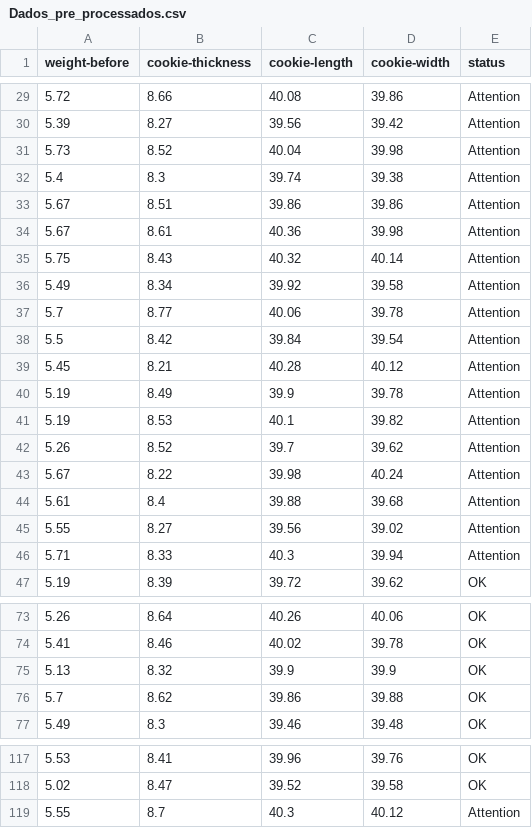
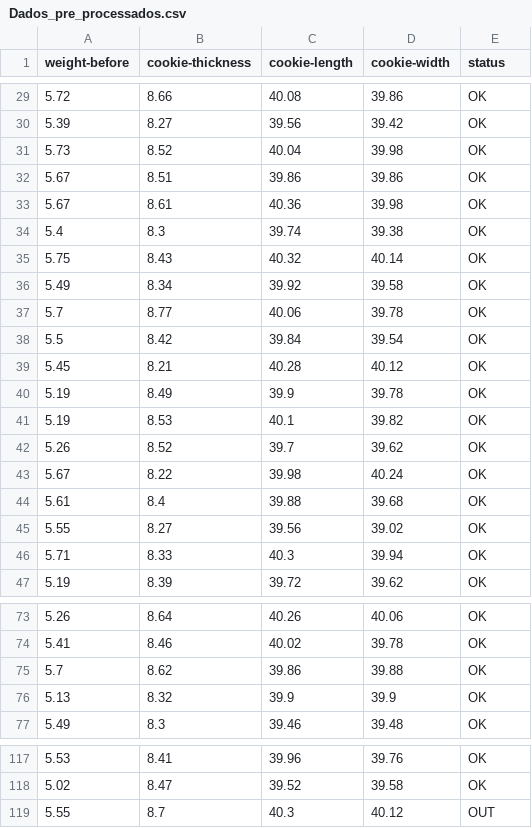
Before and after one commit to lipecayres/Data_Analysis, a CSV file: six-sigma-analysis/analysis/4-improve/Dados_pre_processados.csv, drawn as a sheet; only a part is shown, gaps mark what is left out; the diff covers the shown part only.

```diff
--- a/six-sigma-analysis/analysis/4-improve/Dados_pre_processados.csv
+++ b/six-sigma-analysis/analysis/4-improve/Dados_pre_processados.csv
@@ -29,19 +29,19 @@ weight-before,cookie-thickness,cookie-length,cookie-width,status
-5.72,8.66,40.08,39.86,Attention
-5.39,8.27,39.56,39.42,Attention
-5.73,8.52,40.04,39.98,Attention
-5.4,8.3,39.74,39.38,Attention
-5.67,8.51,39.86,39.86,Attention
-5.67,8.61,40.36,39.98,Attention
-5.75,8.43,40.32,40.14,Attention
-5.49,8.34,39.92,39.58,Attention
-5.7,8.77,40.06,39.78,Attention
-5.5,8.42,39.84,39.54,Attention
-5.45,8.21,40.28,40.12,Attention
-5.19,8.49,39.9,39.78,Attention
-5.19,8.53,40.1,39.82,Attention
-5.26,8.52,39.7,39.62,Attention
-5.67,8.22,39.98,40.24,Attention
-5.61,8.4,39.88,39.68,Attention
-5.55,8.27,39.56,39.02,Attention
-5.71,8.33,40.3,39.94,Attention
+5.72,8.66,40.08,39.86,OK
+5.39,8.27,39.56,39.42,OK
+5.73,8.52,40.04,39.98,OK
+5.67,8.51,39.86,39.86,OK
+5.67,8.61,40.36,39.98,OK
+5.4,8.3,39.74,39.38,OK
+5.75,8.43,40.32,40.14,OK
+5.49,8.34,39.92,39.58,OK
+5.7,8.77,40.06,39.78,OK
+5.5,8.42,39.84,39.54,OK
+5.45,8.21,40.28,40.12,OK
+5.19,8.49,39.9,39.78,OK
+5.19,8.53,40.1,39.82,OK
+5.26,8.52,39.7,39.62,OK
+5.67,8.22,39.98,40.24,OK
+5.61,8.4,39.88,39.68,OK
+5.55,8.27,39.56,39.02,OK
+5.71,8.33,40.3,39.94,OK
 5.19,8.39,39.72,39.62,OK
@@ -74,4 +74,4 @@ weight-before,cookie-thickness,cookie-length,cookie-width,status
 5.41,8.46,40.02,39.78,OK
+5.7,8.62,39.86,39.88,OK
 5.13,8.32,39.9,39.9,OK
-5.7,8.62,39.86,39.88,OK
 5.49,8.3,39.46,39.48,OK
@@ -118,2 +118,2 @@ weight-before,cookie-thickness,cookie-length,cookie-width,status
 5.02,8.47,39.52,39.58,OK
-5.55,8.7,40.3,40.12,Attention
+5.55,8.7,40.3,40.12,OUT
```
Also changed, not shown: 25 edited cells elsewhere in this file, 5 other files.
